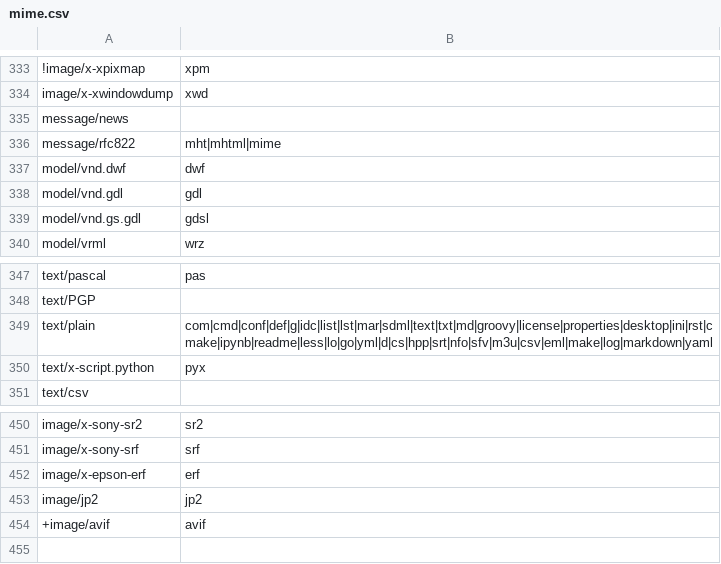
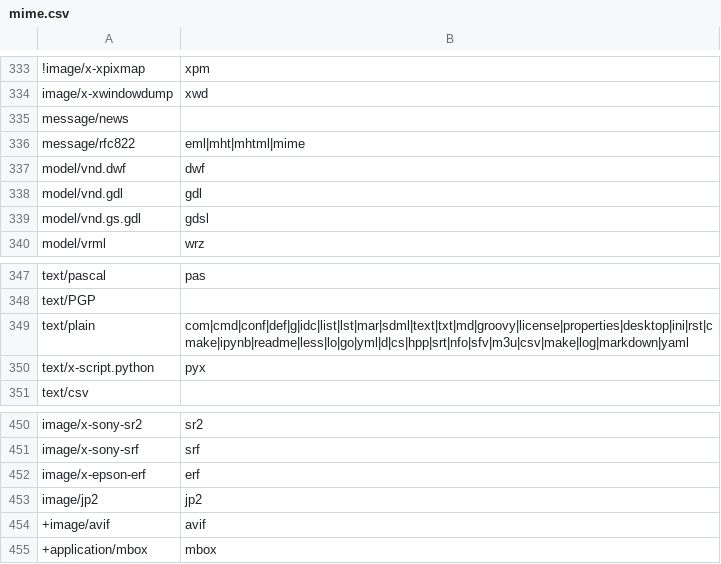
Before and after one commit to sist2app/sist2, a CSV file: scripts/mime.csv, drawn as a sheet; only a part is shown, gaps mark what is left out.

Commit message:
Read email messages and mbox mailboxes

```diff
--- a/scripts/mime.csv
+++ b/scripts/mime.csv
@@ -335,3 +335,3 @@ image/x-xwindowdump, xwd
 message/news,
-message/rfc822, mht|mhtml|mime
+message/rfc822, eml|mht|mhtml|mime
 model/vnd.dwf, dwf
@@ -348,3 +348,3 @@ text/pascal, pas
 text/PGP,
-text/plain, com|cmd|conf|def|g|idc|list|lst|mar|sdml|text|txt|md|groovy|license|properties|desktop|ini|rst|cmake|ipynb|readme|less|lo|go|yml|d|cs|hpp|srt|nfo|sfv|m3u|csv|eml|make|log|markdown|yaml
+text/plain, com|cmd|conf|def|g|idc|list|lst|mar|sdml|text|txt|md|groovy|license|properties|desktop|ini|rst|cmake|ipynb|readme|less|lo|go|yml|d|cs|hpp|srt|nfo|sfv|m3u|csv|make|log|markdown|yaml
 text/x-script.python, pyx
@@ -454 +454,2 @@ image/jp2, jp2
 +image/avif, avif
++application/mbox, mbox
```
Also changed, not shown: 18 other files.
